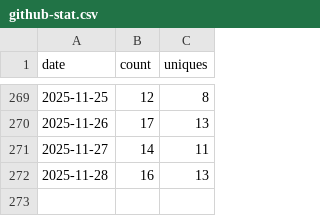
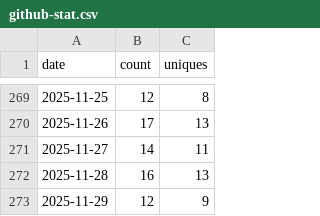
Before and after one commit to lulunac27a/github-repo-traffic-stats, a CSV file: data/github_clones/github-stat.csv, drawn as a sheet; only a part is shown, gaps mark what is left out.

Commit message:
data update

```diff
--- a/data/github_clones/github-stat.csv
+++ b/data/github_clones/github-stat.csv
@@ -272 +272,2 @@ date,count,uniques
 2025-11-28,16,13
+2025-11-29,12,9
```
Also changed, not shown: data/github_clones/angular-clicker-game.csv, data/github_clones/flask-endless-task-list-app.csv, 12 other files.
